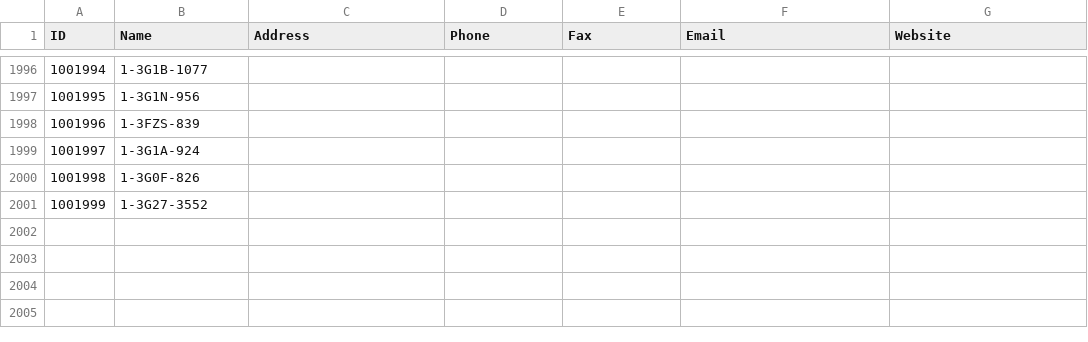
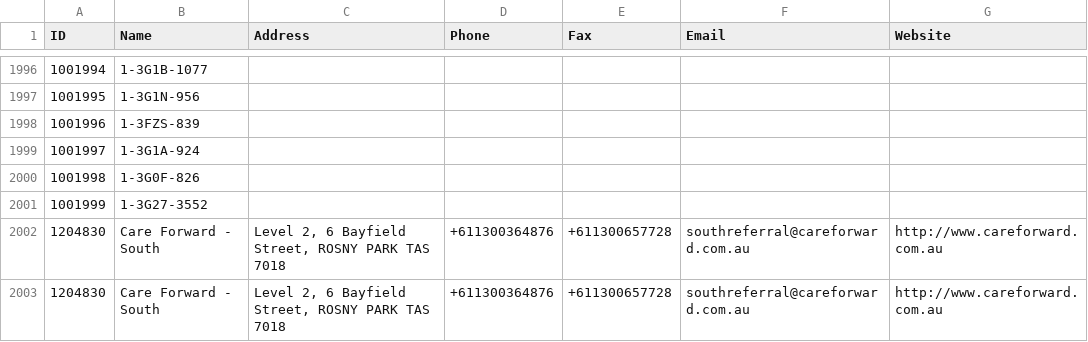
Before and after one commit to milanpronic/python-scrapy-myagedcare-, a CSV file: data.csv, drawn as a sheet; only a part is shown, gaps mark what is left out.

```diff
--- a/data.csv
+++ b/data.csv
@@ -2001 +2001,3 @@ ID,Name,Address,Phone,Fax,Email,Website
 1001999,1-3G27-3552,,,,,
+1204830,Care Forward - South,"Level 2, 6 Bayfield Street, ROSNY PARK TAS 7018",+611300364876,+611300657728,southreferral@careforward.com.au,http://www.careforward.com.au
+1204830,Care Forward - South,"Level 2, 6 Bayfield Street, ROSNY PARK TAS 7018",+611300364876,+611300657728,southreferral@careforward.com.au,http://www.careforward.com.au
```
Also changed, not shown: 1 other file.
